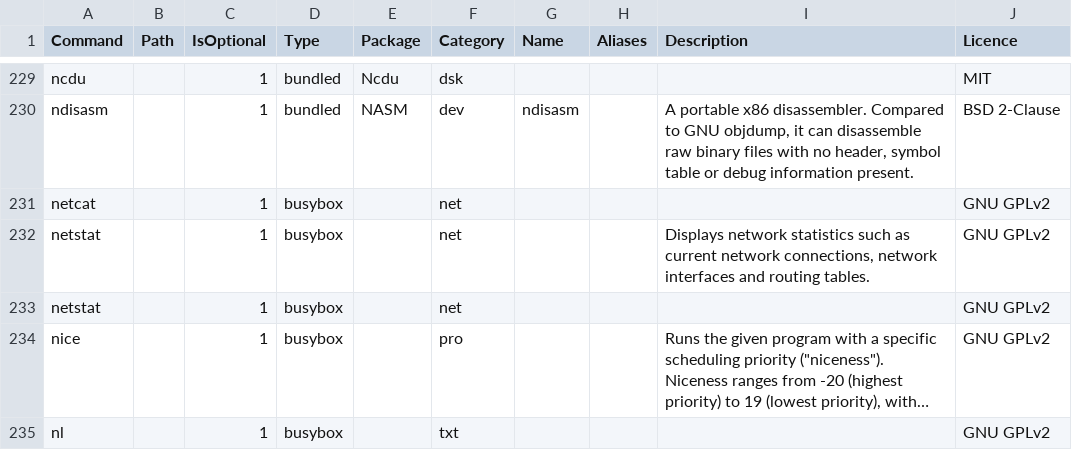
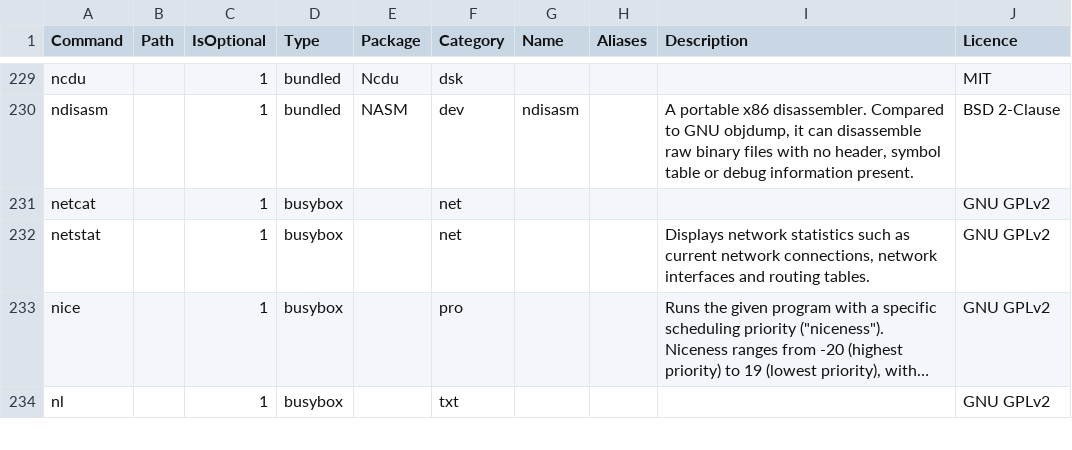
Before and after one commit to SharktasticA/shorkhelp, a CSV file: programs.csv, drawn as a sheet; only a part is shown, gaps mark what is left out; long unchanged cells end in …; the diff names each change by its address in the sheet, - before the commit and + after, or states it on an @@ line.

Commit message:
Remove duplicate netstat in programs DB

```diff
--- a/programs.csv
+++ b/programs.csv
-row 233: netstat |  | 1 | busybox |  | net |  |  |  | GNU GPLv2
```
Also changed, not shown: 1 other file.
